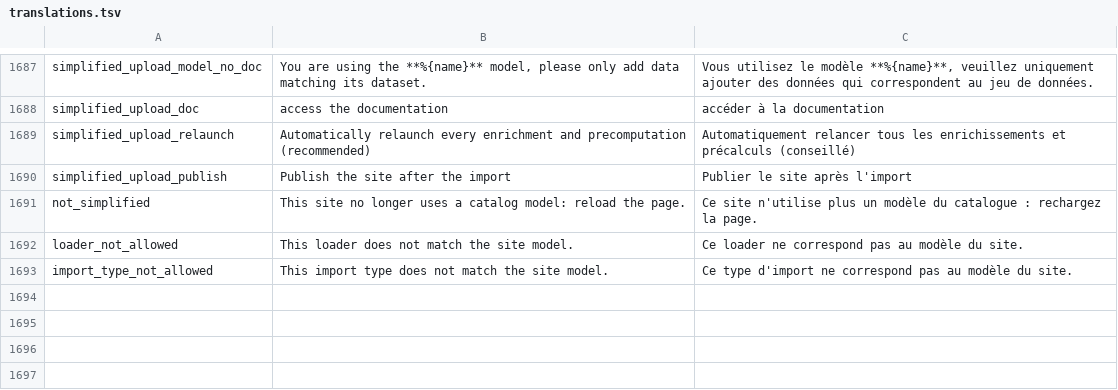
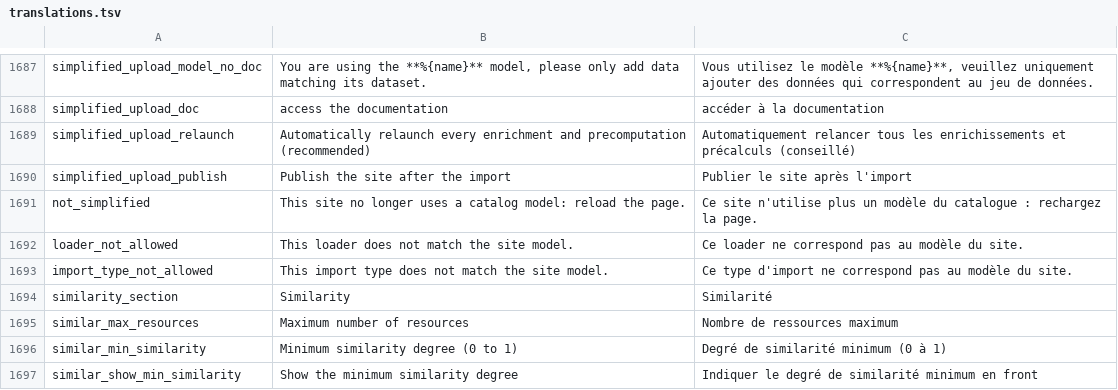
Before and after one commit to Inist-CNRS/lodex, a TSV file: src/app/custom/translations.tsv, drawn as a sheet; only a part is shown, gaps mark what is left out; the diff names each change by its address in the sheet, - before the commit and + after, or states it on an @@ line.

Commit message:
feat(resources-grid): add similarity settings when the source is vsimilar-precomputed
A "Similarity" section (maximum number of resources, minimum similarity,
show the minimum) appears in the format admin only when the field source is
the vsimilar-precomputed routine. "Allow to load more" is hidden in that mode.

```diff
--- a/src/app/custom/translations.tsv
+++ b/src/app/custom/translations.tsv
+row 1694: similarity_section | Similarity | Similarité
+row 1695: similar_max_resources | Maximum number of resources | Nombre de ressources maximum
+row 1696: similar_min_similarity | Minimum similarity degree (0 to 1) | Degré de similarité minimum (0 à 1)
+row 1697: similar_show_min_similarity | Show the minimum similarity degree | Indiquer le degré de similarité minimum en front
```
Also changed, not shown: 6 other files.
